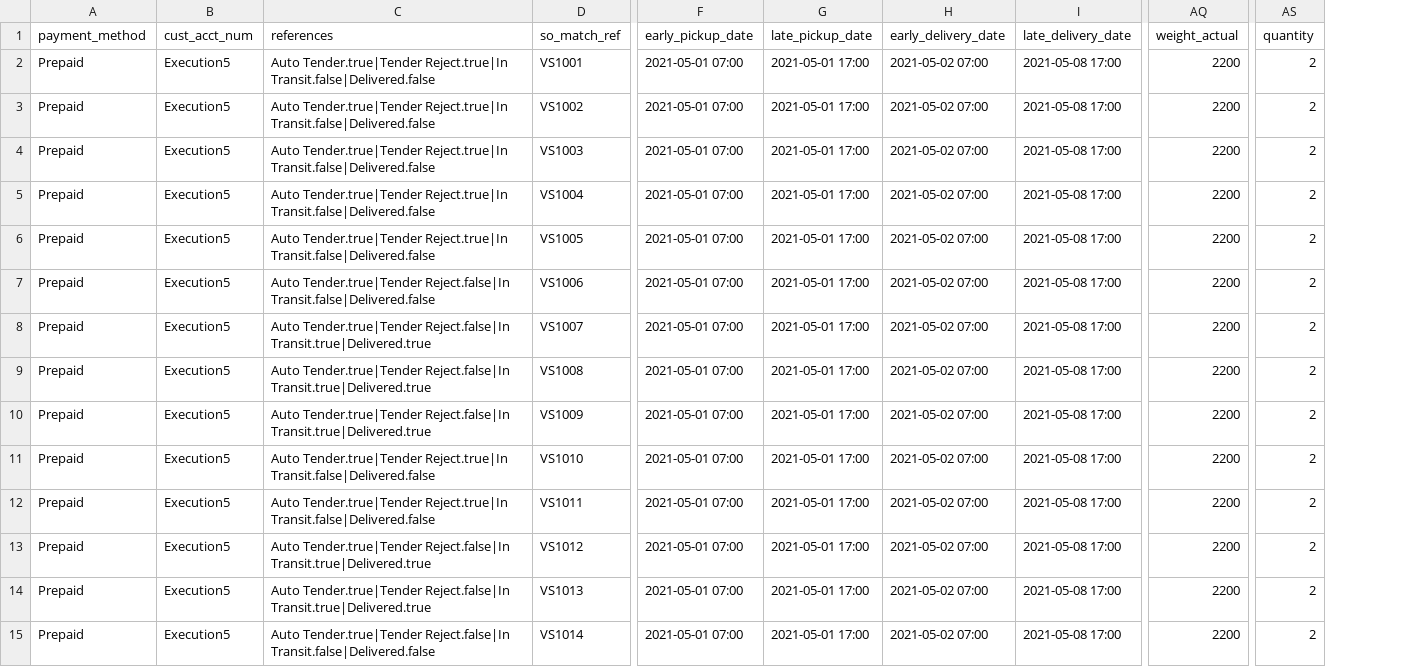
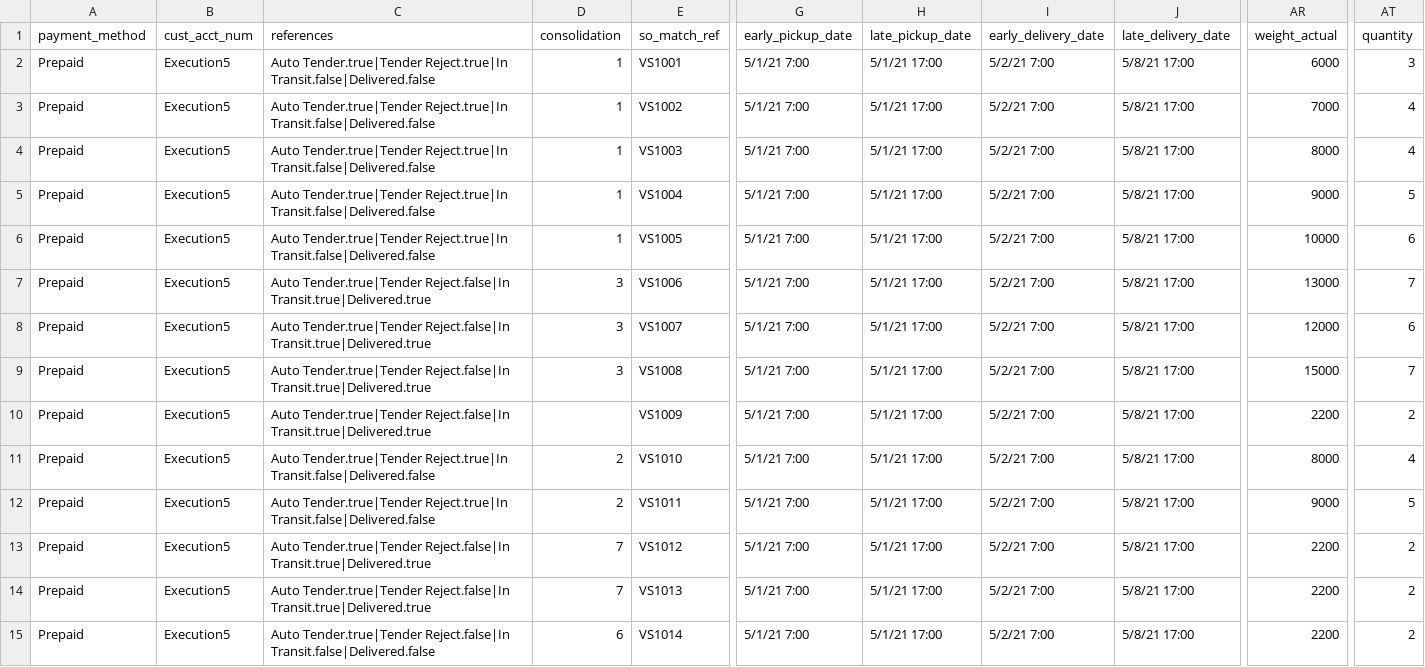
Before and after one commit to pushingiron/demonsional, a CSV file: app/assets/data/SO Automation.csv, drawn as a sheet; only a part is shown, gaps mark what is left out; addresses are those after the commit; the diff covers the shown part only; the diff names each change by its address in the sheet, - before the commit and + after, or states it on an @@ line.

Commit message:
updated SO import file

```diff
--- a/app/assets/data/SO Automation.csv
+++ b/app/assets/data/SO Automation.csv
+column D (consolidation), rows 2-15: 1 | 1 | 1 | 1 | 1 | 3 | 3 | 3 |  | 2 | 2 | 7 | 7 | 6
-G2:G15 (early_pickup_date): 2021-05-01 07:00
+G2:G15 (early_pickup_date): 5/1/21 7:00
-H2:H15 (late_pickup_date): 2021-05-01 17:00
+H2:H15 (late_pickup_date): 5/1/21 17:00
-I2:I15 (early_delivery_date): 2021-05-02 07:00
+I2:I15 (early_delivery_date): 5/2/21 7:00
-J2:J15 (late_delivery_date): 2021-05-08 17:00
+J2:J15 (late_delivery_date): 5/8/21 17:00
-AR2 (weight_actual): 2200
+AR2 (weight_actual): 6000
-AT2 (quantity): 2
+AT2 (quantity): 3
-AR3 (weight_actual): 2200
+AR3 (weight_actual): 7000
-AT3:AT4 (quantity): 2
+AT3:AT4 (quantity): 4
-AR4 (weight_actual): 2200
+AR4 (weight_actual): 8000
-AR5 (weight_actual): 2200
+AR5 (weight_actual): 9000
-AT5 (quantity): 2
+AT5 (quantity): 5
-AR6 (weight_actual): 2200
+AR6 (weight_actual): 10000
-AT6 (quantity): 2
+AT6 (quantity): 6
-C7 (references): …Tender.true|Tender Reject.false|In Transit.false|Delivered.false
+C7 (references): …Tender.true|Tender Reject.false|In Transit.true|Delivered.true
-AR7 (weight_actual): 2200
+AR7 (weight_actual): 13000
-AT7 (quantity): 2
+AT7 (quantity): 7
-AR8 (weight_actual): 2200
+AR8 (weight_actual): 12000
-AT8 (quantity): 2
+AT8 (quantity): 6
-AR9 (weight_actual): 2200
+AR9 (weight_actual): 15000
-AT9 (quantity): 2
+AT9 (quantity): 7
-AR11 (weight_actual): 2200
+AR11 (weight_actual): 8000
-AT11 (quantity): 2
+AT11 (quantity): 4
-AR12 (weight_actual): 2200
+AR12 (weight_actual): 9000
-AT12 (quantity): 2
+AT12 (quantity): 5
```
Also changed, not shown: 76 edited cells elsewhere in this file.
